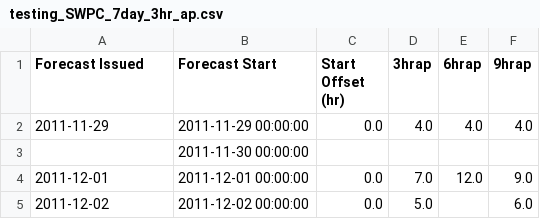
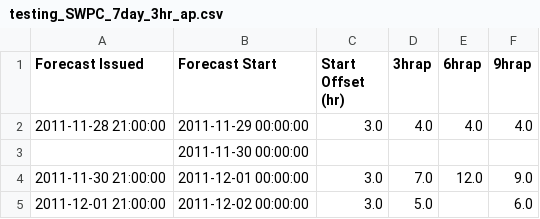
Before and after one commit to HenryJordan500/KpAp-forecast-verification, a CSV file: testing/resources/testing_files/testing_SWPC_7day_3hr_ap.csv, drawn as a sheet.

Commit message:
Added human.md and reverted to SWCP sheet issued at 21:00UTC

```diff
--- a/testing/resources/testing_files/testing_SWPC_7day_3hr_ap.csv
+++ b/testing/resources/testing_files/testing_SWPC_7day_3hr_ap.csv
@@ -1,5 +1,5 @@
 Forecast Issued,Forecast Start,Start Offset (hr),3hrap,6hrap,9hrap
-2011-11-29,2011-11-29 00:00:00,0.0,4.0,4.0,4.0
+2011-11-28 21:00:00,2011-11-29 00:00:00,3.0,4.0,4.0,4.0
 ,2011-11-30 00:00:00,,,,
-2011-12-01,2011-12-01 00:00:00,0.0,7.0,12.0,9.0
-2011-12-02,2011-12-02 00:00:00,0.0,5.0,,6.0
+2011-11-30 21:00:00,2011-12-01 00:00:00,3.0,7.0,12.0,9.0
+2011-12-01 21:00:00,2011-12-02 00:00:00,3.0,5.0,,6.0
```
Also changed, not shown: 8 other files.
